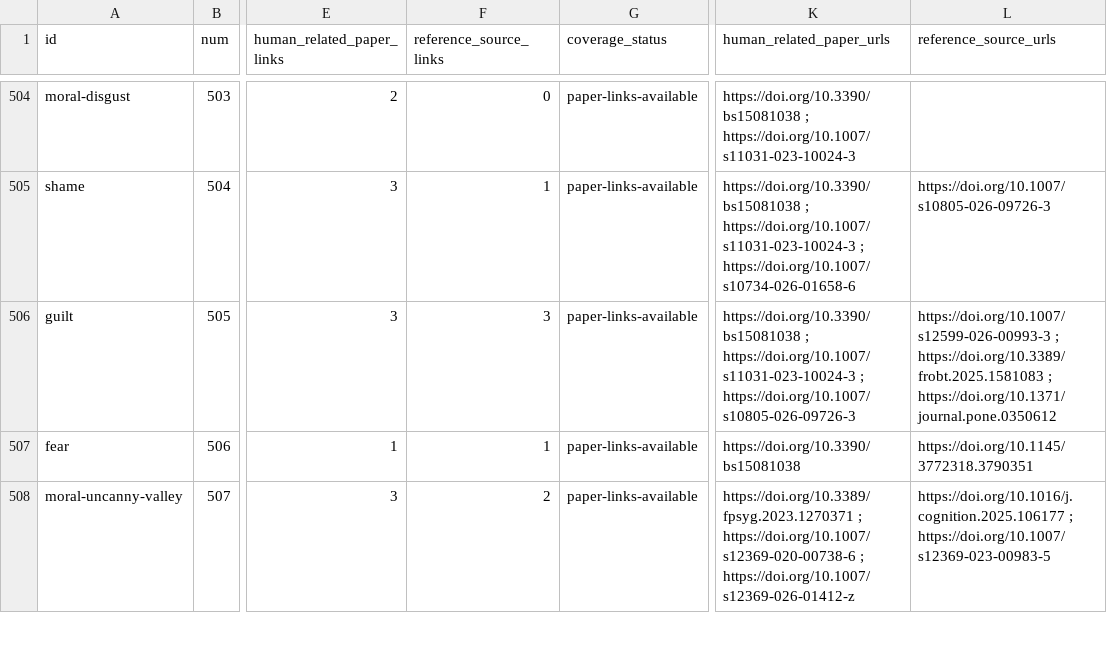
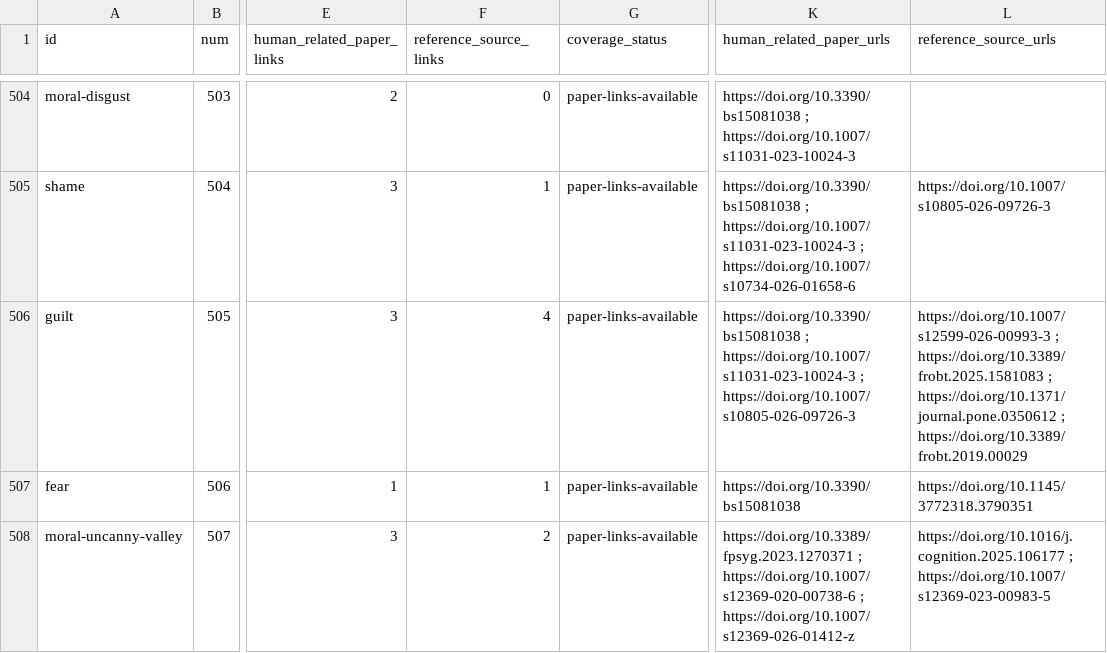
Before and after one commit to danlex/ethicalhive, a CSV file: docs/source-coverage.csv, drawn as a sheet; only a part is shown, gaps mark what is left out; the diff covers the shown part only; the diff names each change by its address in the sheet, - before the commit and + after, or states it on an @@ line.

```diff
--- a/docs/source-coverage.csv
+++ b/docs/source-coverage.csv
-F506 (reference_source_links): 3
+F506 (reference_source_links): 4
-L506 (reference_source_urls): …; https://doi.org/10.1371/journal.pone.0350612
+L506 (reference_source_urls): …; https://doi.org/10.1371/journal.pone.0350612 ; https://doi.org/10.3389/frobt.2019.00029
```
Also changed, not shown: 1 added row and 6 edited cells elsewhere in this file, 15 other files.
